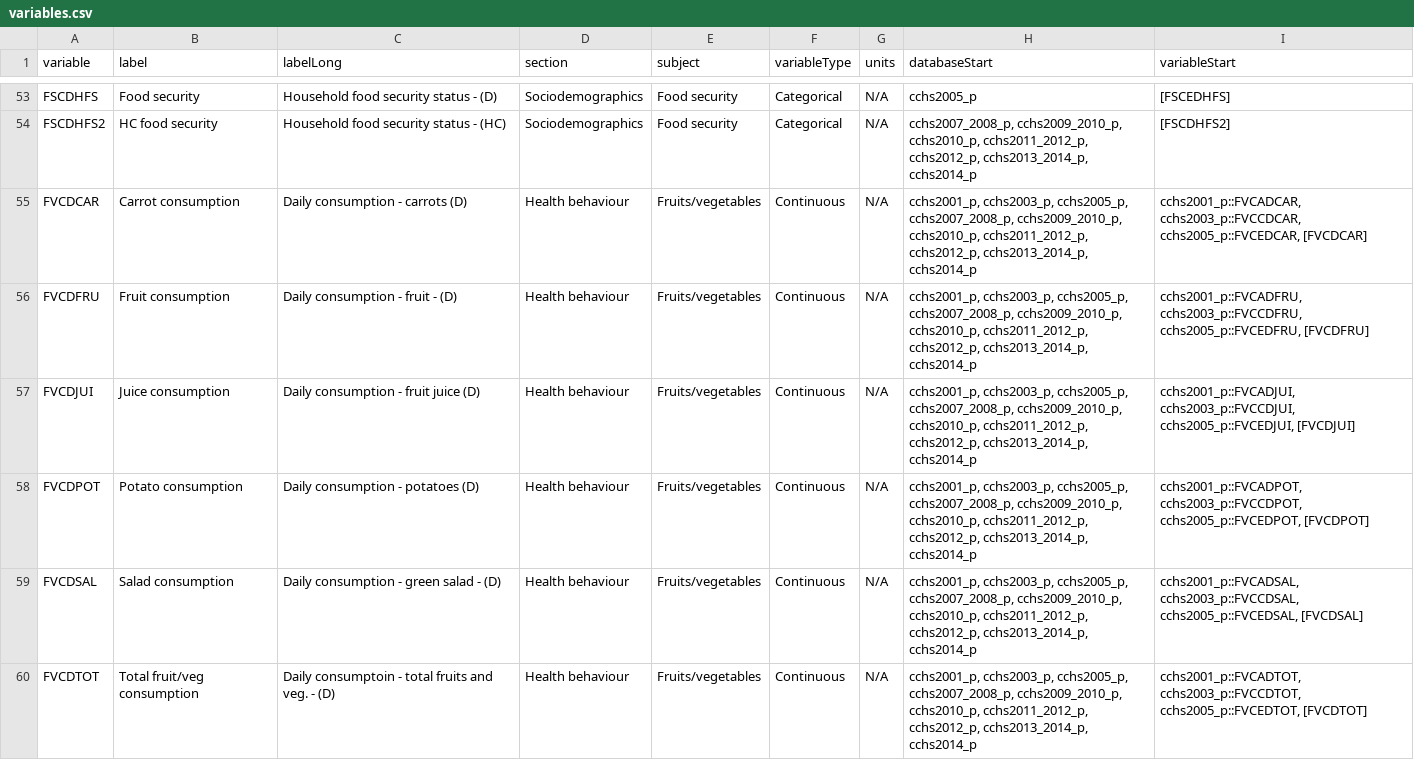
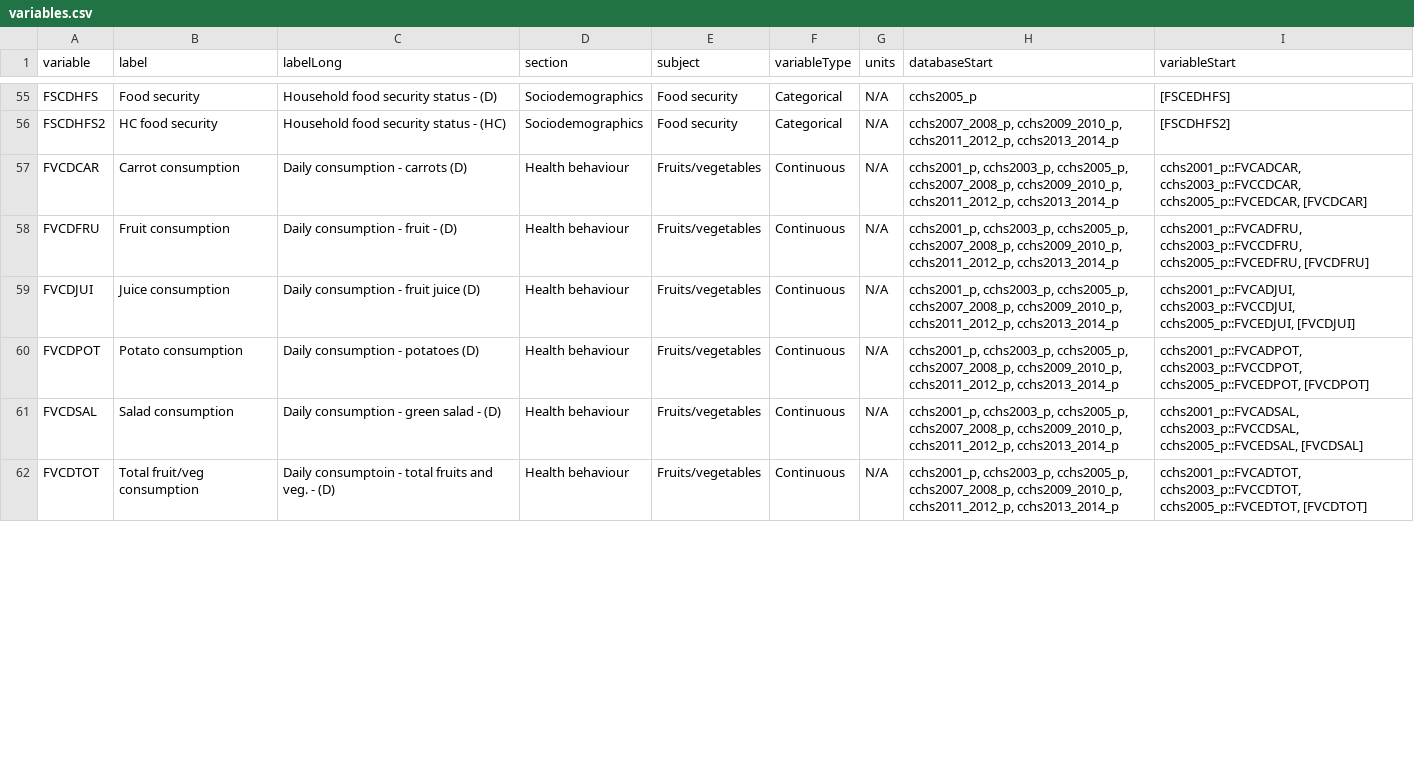
Before and after one commit to Big-Life-Lab/cchsflow, a CSV file: inst/extdata/variables.csv, drawn as a sheet; only a part is shown, gaps mark what is left out; addresses are those after the commit; the diff covers the shown part only; the diff names each change by its address in the sheet, - before the commit and + after, or states it on an @@ line.

```diff
--- a/inst/extdata/variables.csv
+++ b/inst/extdata/variables.csv
-H56 (databaseStart): cchs2007_2008_p, cchs2009_2010_p, cchs2010_p, cchs2011_2012_p, cchs2012_p, cchs2013_2014_p, cchs2014_p
+H56 (databaseStart): cchs2007_2008_p, cchs2009_2010_p, cchs2011_2012_p, cchs2013_2014_p
-H57:H62 (databaseStart): …cchs2007_2008_p, cchs2009_2010_p, cchs2010_p, cchs2011_2012_p, cchs2012_p, cchs2013_2014_p, cchs2014_p
+H57:H62 (databaseStart): …cchs2007_2008_p, cchs2009_2010_p, cchs2011_2012_p, cchs2013_2014_p
```
Also changed, not shown: 2 added rows and 123 edited cells elsewhere in this file, 9 other files.
